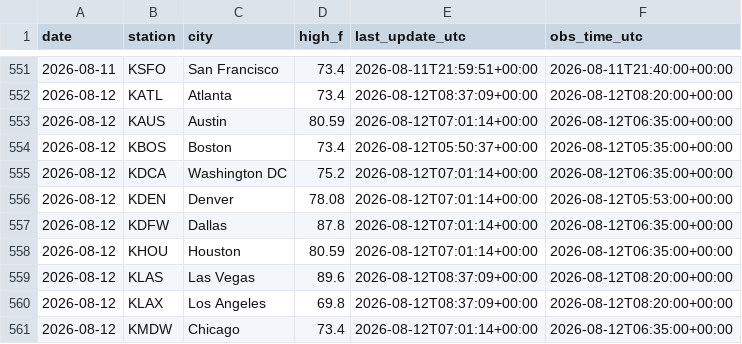
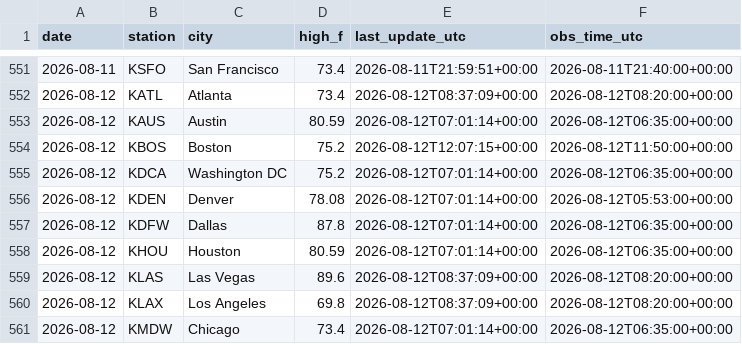
Before and after one commit to chrisscott2526-prog/Weather-Bot, a CSV file: daily_highs.csv, drawn as a sheet; only a part is shown, gaps mark what is left out.

```diff
--- a/daily_highs.csv
+++ b/daily_highs.csv
@@ -553,3 +553,3 @@ date,station,city,high_f,last_update_utc,obs_time_utc
 2026-08-12,KAUS,Austin,80.59,2026-08-12T07:01:14+00:00,2026-08-12T06:35:00+00:00
-2026-08-12,KBOS,Boston,73.4,2026-08-12T05:50:37+00:00,2026-08-12T05:35:00+00:00
+2026-08-12,KBOS,Boston,75.2,2026-08-12T12:07:15+00:00,2026-08-12T11:50:00+00:00
 2026-08-12,KDCA,Washington DC,75.2,2026-08-12T07:01:14+00:00,2026-08-12T06:35:00+00:00
```
Also changed, not shown: temps_log.csv.
